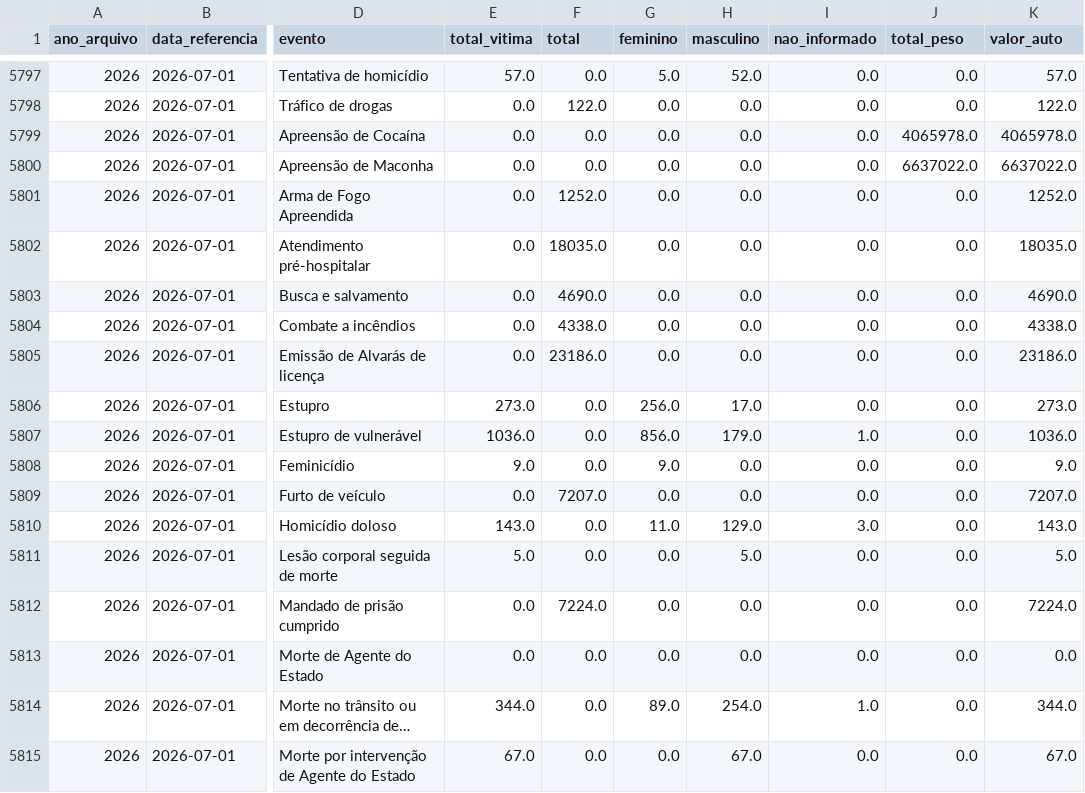
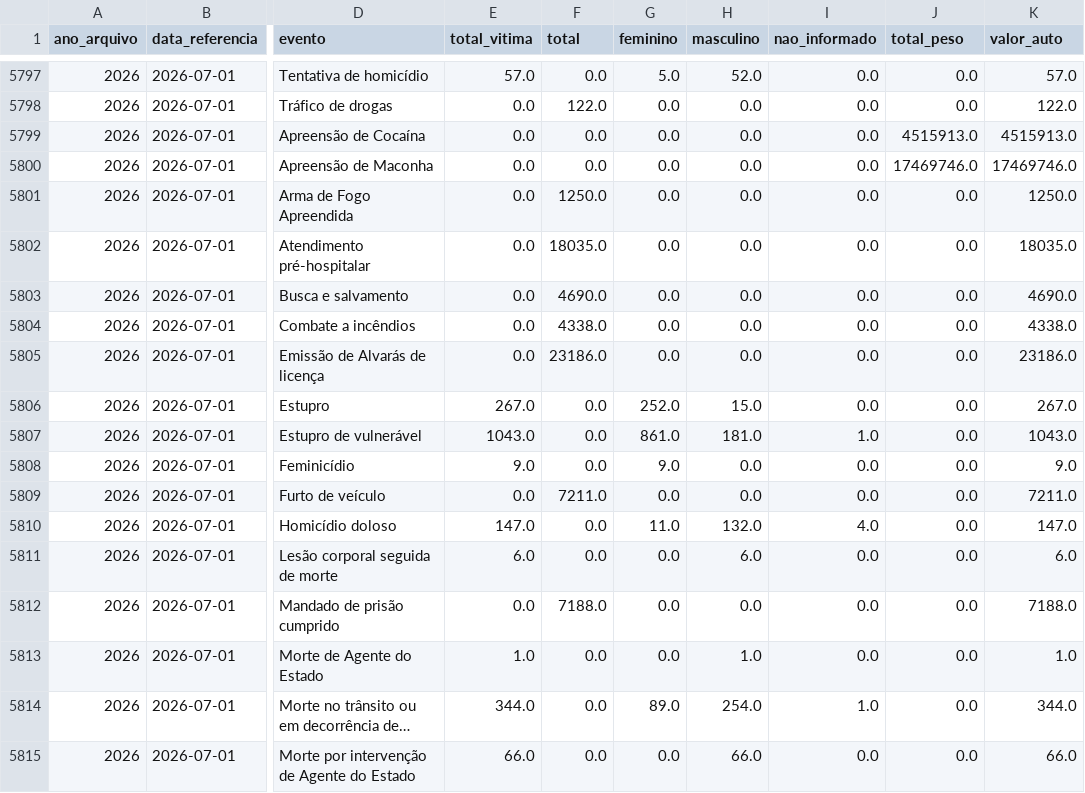
Before and after one commit to tuka1965-glitch/analisador-temporal, a CSV file: data/sinesp_vde_2026.csv, drawn as a sheet; only a part is shown, gaps mark what is left out; long unchanged cells end in …; the diff covers the shown part only; the diff names each change by its address in the sheet, - before the commit and + after, or states it on an @@ line.

```diff
--- a/data/sinesp_vde_2026.csv
+++ b/data/sinesp_vde_2026.csv
-J5799 (total_peso): 4065978.0
+J5799 (total_peso): 4515913.0
-K5799 (valor_auto): 4065978.0
+K5799 (valor_auto): 4515913.0
-J5800 (total_peso): 6637022.0
+J5800 (total_peso): 17469746.0
-K5800 (valor_auto): 6637022.0
+K5800 (valor_auto): 17469746.0
-F5801 (total): 1252.0
+F5801 (total): 1250.0
-K5801 (valor_auto): 1252.0
+K5801 (valor_auto): 1250.0
-E5806 (total_vitima): 273.0
+E5806 (total_vitima): 267.0
-G5806 (feminino): 256.0
+G5806 (feminino): 252.0
-H5806 (masculino): 17.0
+H5806 (masculino): 15.0
-K5806 (valor_auto): 273.0
+K5806 (valor_auto): 267.0
-E5807 (total_vitima): 1036.0
+E5807 (total_vitima): 1043.0
-G5807 (feminino): 856.0
+G5807 (feminino): 861.0
-H5807 (masculino): 179.0
+H5807 (masculino): 181.0
-K5807 (valor_auto): 1036.0
+K5807 (valor_auto): 1043.0
-F5809 (total): 7207.0
+F5809 (total): 7211.0
-K5809 (valor_auto): 7207.0
+K5809 (valor_auto): 7211.0
-E5810 (total_vitima): 143.0
+E5810 (total_vitima): 147.0
-H5810 (masculino): 129.0
+H5810 (masculino): 132.0
-I5810 (nao_informado): 3.0
+I5810 (nao_informado): 4.0
-K5810 (valor_auto): 143.0
+K5810 (valor_auto): 147.0
-E5811 (total_vitima): 5.0
+E5811 (total_vitima): 6.0
-H5811 (masculino): 5.0
+H5811 (masculino): 6.0
-K5811 (valor_auto): 5.0
+K5811 (valor_auto): 6.0
-F5812 (total): 7224.0
+F5812 (total): 7188.0
-K5812 (valor_auto): 7224.0
+K5812 (valor_auto): 7188.0
-E5813 (total_vitima): 0.0
+E5813 (total_vitima): 1.0
-H5813 (masculino): 0.0
+H5813 (masculino): 1.0
-K5813 (valor_auto): 0.0
+K5813 (valor_auto): 1.0
-E5815 (total_vitima): 67.0
+E5815 (total_vitima): 66.0
-H5815 (masculino): 67.0
+H5815 (masculino): 66.0
-K5815 (valor_auto): 67.0
+K5815 (valor_auto): 66.0
```
Also changed, not shown: 61 edited cells elsewhere in this file, 2 other files.
